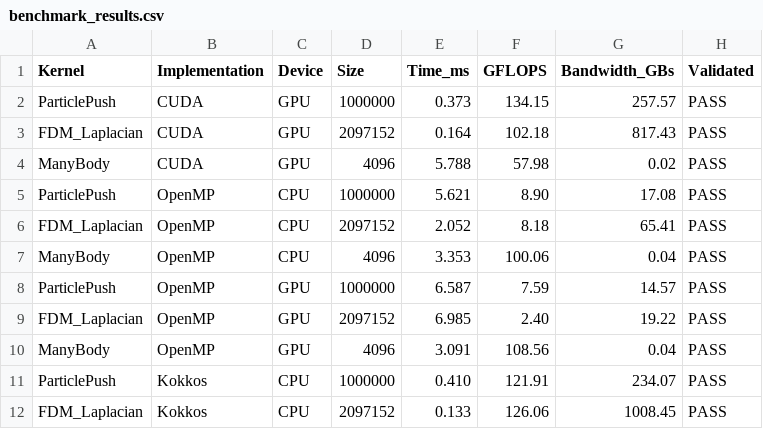
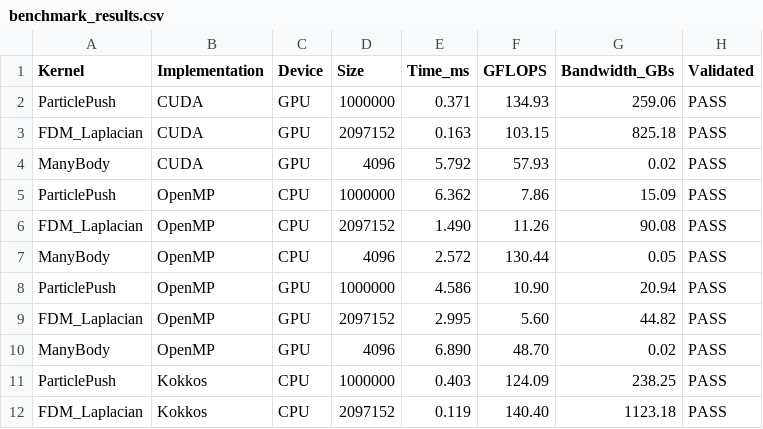
Before and after one commit to krystophny/draft, a CSV file: gpu/results/benchmark_results.csv, drawn as a sheet; only a part is shown; the diff covers the shown part only.

```diff
--- a/gpu/results/benchmark_results.csv
+++ b/gpu/results/benchmark_results.csv
@@ -1,12 +1,12 @@
 Kernel,Implementation,Device,Size,Time_ms,GFLOPS,Bandwidth_GBs,Validated
-ParticlePush,CUDA,GPU,1000000,0.373,134.15,257.57,PASS
-FDM_Laplacian,CUDA,GPU,2097152,0.164,102.18,817.43,PASS
-ManyBody,CUDA,GPU,4096,5.788,57.98,0.02,PASS
-ParticlePush,OpenMP,CPU,1000000,5.621,8.90,17.08,PASS
-FDM_Laplacian,OpenMP,CPU,2097152,2.052,8.18,65.41,PASS
-ManyBody,OpenMP,CPU,4096,3.353,100.06,0.04,PASS
-ParticlePush,OpenMP,GPU,1000000,6.587,7.59,14.57,PASS
-FDM_Laplacian,OpenMP,GPU,2097152,6.985,2.40,19.22,PASS
-ManyBody,OpenMP,GPU,4096,3.091,108.56,0.04,PASS
-ParticlePush,Kokkos,CPU,1000000,0.410,121.91,234.07,PASS
-FDM_Laplacian,Kokkos,CPU,2097152,0.133,126.06,1008.45,PASS
+ParticlePush,CUDA,GPU,1000000,0.371,134.93,259.06,PASS
+FDM_Laplacian,CUDA,GPU,2097152,0.163,103.15,825.18,PASS
+ManyBody,CUDA,GPU,4096,5.792,57.93,0.02,PASS
+ParticlePush,OpenMP,CPU,1000000,6.362,7.86,15.09,PASS
+FDM_Laplacian,OpenMP,CPU,2097152,1.490,11.26,90.08,PASS
+ManyBody,OpenMP,CPU,4096,2.572,130.44,0.05,PASS
+ParticlePush,OpenMP,GPU,1000000,4.586,10.90,20.94,PASS
+FDM_Laplacian,OpenMP,GPU,2097152,2.995,5.60,44.82,PASS
+ManyBody,OpenMP,GPU,4096,6.890,48.70,0.02,PASS
+ParticlePush,Kokkos,CPU,1000000,0.403,124.09,238.25,PASS
+FDM_Laplacian,Kokkos,CPU,2097152,0.119,140.40,1123.18,PASS
```
Also changed, not shown: 10 edited cells elsewhere in this file, 2 other files.
